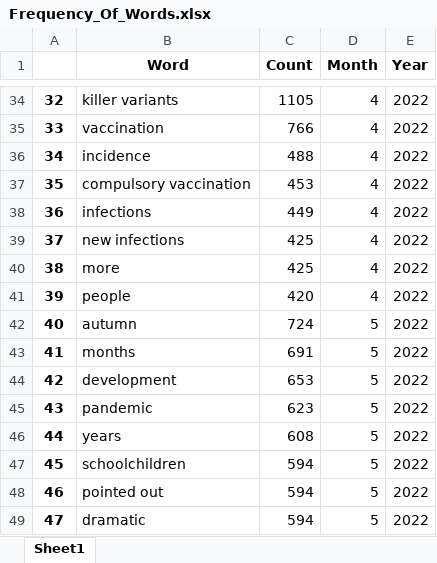
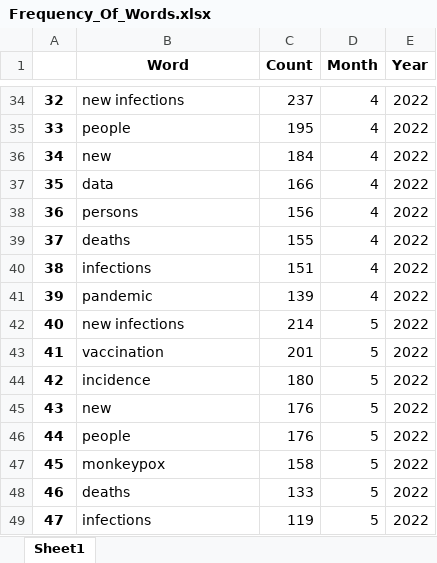
Before and after one commit to anuraj2023/DL_SoSe_2023, an Excel workbook: Frequency_Of_Words.xlsx, sheet Sheet1, drawn as a sheet; only a part is shown, gaps mark what is left out; values as stored, in another font and other column widths than the file's, no borders; the diff covers the shown part only; the diff names each change by its address in the sheet, - before the commit and + after, or states it on an @@ line.

Commit message:
Changes for VAR model and duplicate data removal

```diff
--- a/Frequency_Of_Words.xlsx (sheet Sheet1)
+++ b/Frequency_Of_Words.xlsx (sheet Sheet1)
-B34 (Word): killer variants
+B34 (Word): new infections
-C34 (Count): 1105
+C34 (Count): 237
-B35 (Word): vaccination
+B35 (Word): people
-C35 (Count): 766
+C35 (Count): 195
-B36 (Word): incidence
+B36 (Word): new
-C36 (Count): 488
+C36 (Count): 184
-B37 (Word): compulsory vaccination
+B37 (Word): data
-C37 (Count): 453
+C37 (Count): 166
-B38 (Word): infections
+B38 (Word): persons
-C38 (Count): 449
+C38 (Count): 156
-B39 (Word): new infections
+B39 (Word): deaths
-C39 (Count): 425
+C39 (Count): 155
-B40 (Word): more
+B40 (Word): infections
-C40 (Count): 425
+C40 (Count): 151
-B41 (Word): people
+B41 (Word): pandemic
-C41 (Count): 420
+C41 (Count): 139
-B42 (Word): autumn
+B42 (Word): new infections
-C42 (Count): 724
+C42 (Count): 214
-B43 (Word): months
+B43 (Word): vaccination
-C43 (Count): 691
+C43 (Count): 201
-B44 (Word): development
+B44 (Word): incidence
-C44 (Count): 653
+C44 (Count): 180
-B45 (Word): pandemic
+B45 (Word): new
-C45 (Count): 623
+C45 (Count): 176
-B46 (Word): years
+B46 (Word): people
-C46 (Count): 608
+C46 (Count): 176
-B47 (Word): schoolchildren
+B47 (Word): monkeypox
-C47 (Count): 594
+C47 (Count): 158
-B48 (Word): pointed out
+B48 (Word): deaths
-C48 (Count): 594
+C48 (Count): 133
-B49 (Word): dramatic
+B49 (Word): infections
-C49 (Count): 594
+C49 (Count): 119
```
Also changed, not shown: 184 edited cells elsewhere in this sheet, 1 other file.
